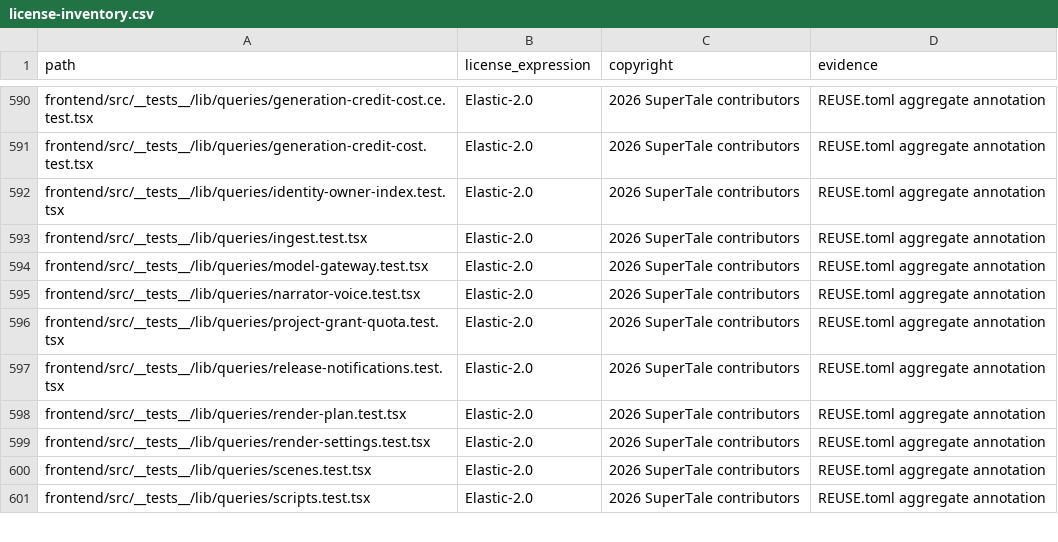
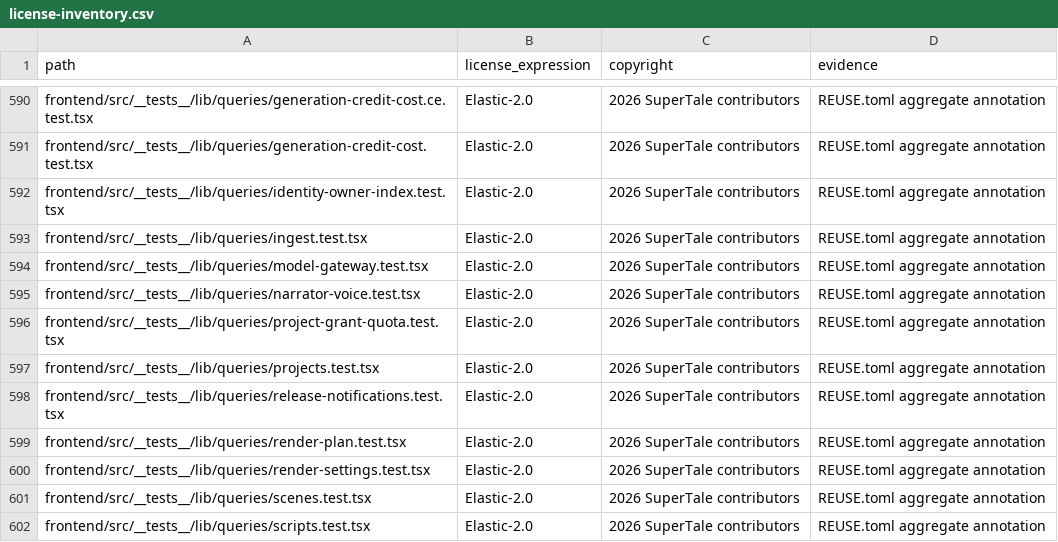
Before and after one commit to ValidationExpression/dramaclaw, a CSV file: license-inventory.csv, drawn as a sheet; only a part is shown, gaps mark what is left out.

Commit message:
fix(frontend): 明确项目分享用户失败原因 (#479)
* docs: specify project share user feedback

Signed-off-by: wwq <534342440@qq.com>

* docs: plan project share user feedback

Signed-off-by: wwq <534342440@qq.com>

* fix: normalize project share user search

Signed-off-by: wwq <534342440@qq.com>

* chore: finalize task 1 report

Signed-off-by: wwq <534342440@qq.com>

* fix: clarify project share user failures

Signed-off-by: wwq <534342440@qq.com>

* fix: replaceAll compatibility in project search

Signed-off-by: wwq <534342440@qq.com>

* fix: reset project share dialog state

Signed-off-by: wwq <534342440@qq.com>

* chore: remove planning artifacts

Signed-off-by: wwq <534342440@qq.com>

* chore: update license inventory

Signed-off-by: wwq <534342440@qq.com>

---------

Signed-off-by: wwq <534342440@qq.com>
Co-authored-by: handan <44134530+Handanhhhy@users.noreply.github.com>

```diff
--- a/license-inventory.csv
+++ b/license-inventory.csv
@@ -596,2 +596,3 @@ frontend/src/__tests__/lib/queries/narrator-voice.test.tsx,Elastic-2.0,2026 Supe
 frontend/src/__tests__/lib/queries/project-grant-quota.test.tsx,Elastic-2.0,2026 SuperTale contributors,REUSE.toml aggregate annotation
+frontend/src/__tests__/lib/queries/projects.test.tsx,Elastic-2.0,2026 SuperTale contributors,REUSE.toml aggregate annotation
 frontend/src/__tests__/lib/queries/release-notifications.test.tsx,Elastic-2.0,2026 SuperTale contributors,REUSE.toml aggregate annotation
```
Also changed, not shown: 6 other files.
